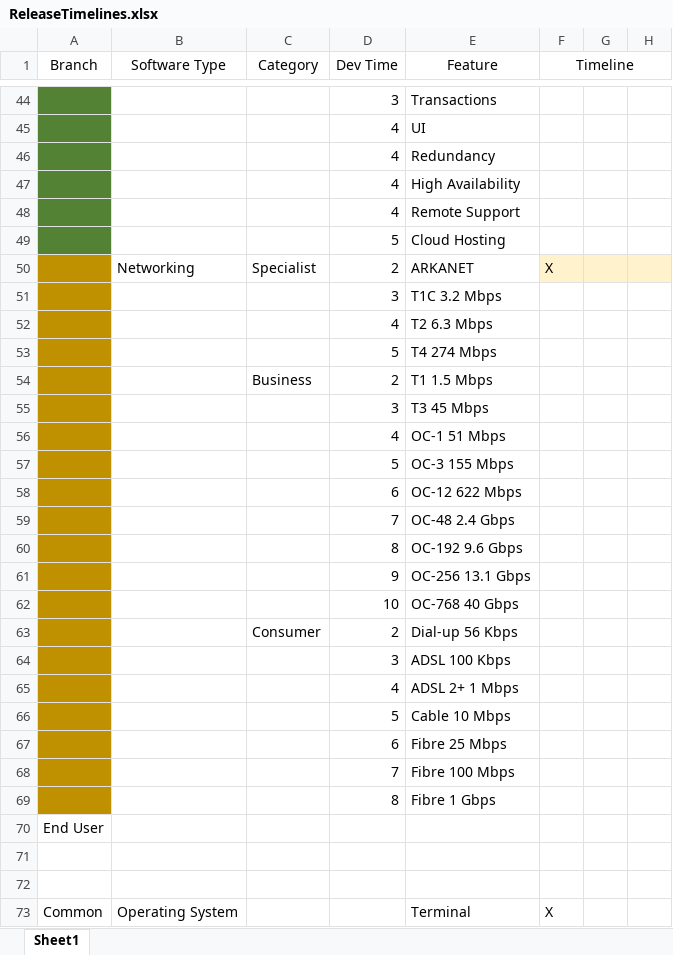
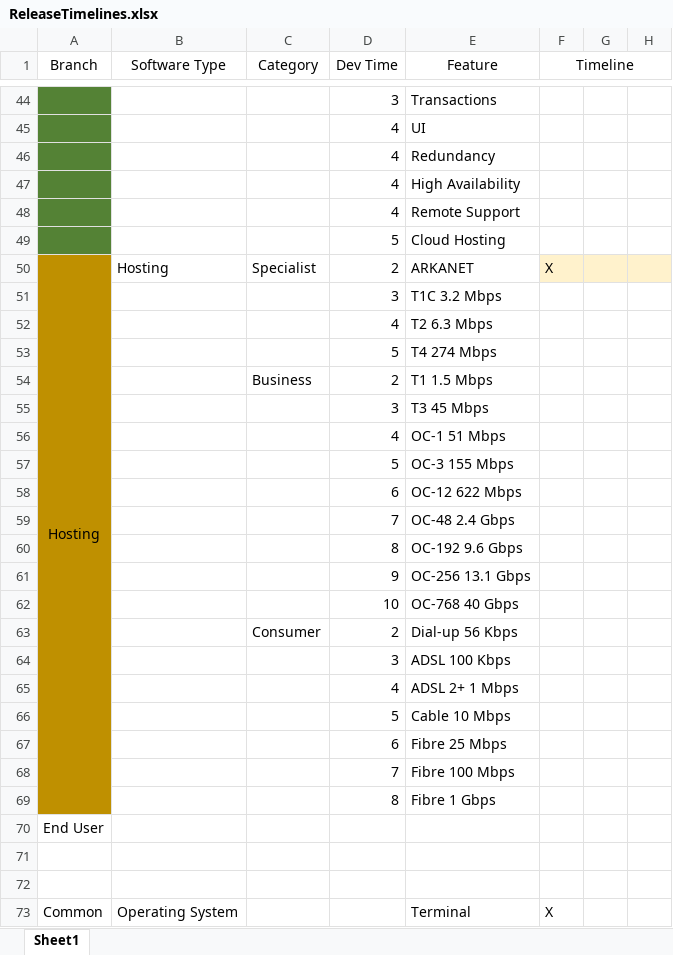
Before and after one commit to pokmon987/software-inc, an Excel workbook: ReleaseTimelines.xlsx, sheet Sheet1, drawn as a sheet; only a part is shown, gaps mark what is left out; values as stored, in another font and other column widths than the file's, no borders; the diff names each change by its address in the sheet, - before the commit and + after, or states it on an @@ line.

Commit message:
Outdated release docs

```diff
--- a/ReleaseTimelines.xlsx (sheet Sheet1)
+++ b/ReleaseTimelines.xlsx (sheet Sheet1)
-A50 (Branch): (empty)
+A50 (Branch): Hosting
+A50:A69 merged
-B50 (Software Type): Networking
+B50 (Software Type): Hosting
```
